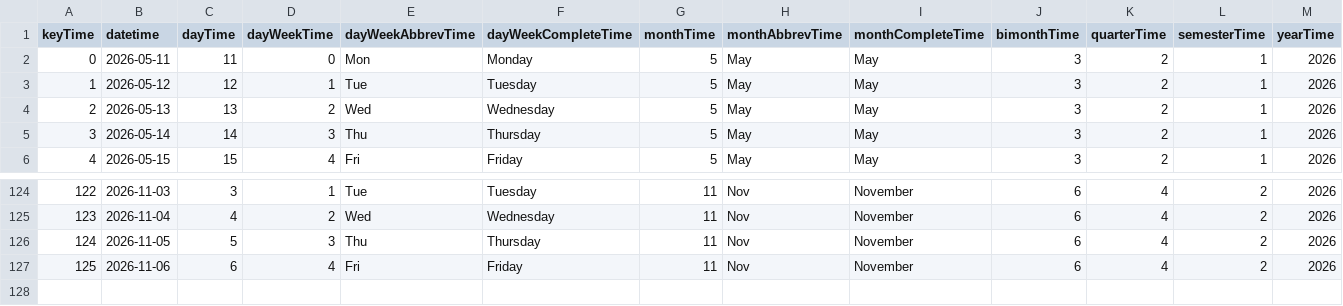
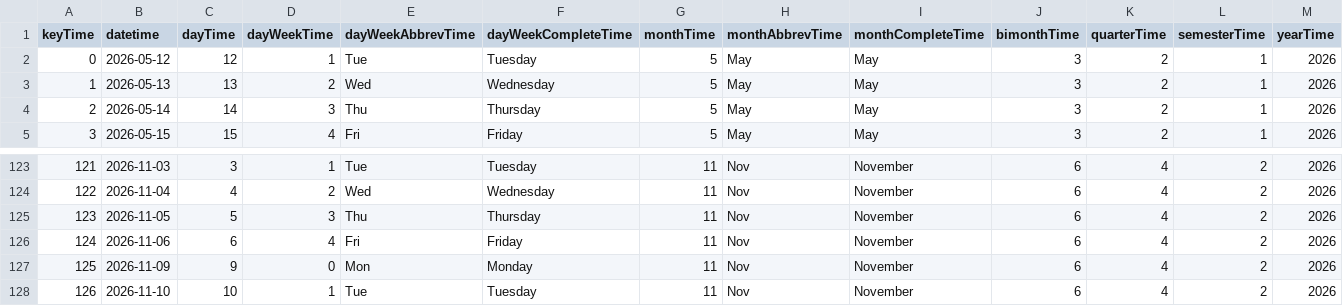
Before and after one commit to mariobignami/Radar-B3, a CSV file: data/raw/dimTime.csv, drawn as a sheet; only a part is shown, gaps mark what is left out; removed rows and columns are numbered as before the commit, all else as after; the diff names each change by its address in the sheet, - before the commit and + after, or states it on an @@ line.

```diff
--- a/data/raw/dimTime.csv
+++ b/data/raw/dimTime.csv
-row 2: 0 | 2026-05-11 | 11 | 0 | Mon | Monday | 5 | May | May | 3 | 2 | 1 | 2026
@@ column A (keyTime) renumbered between rows 2 and 126 @@
+row 127: 125 | 2026-11-09 | 9 | 0 | Mon | Monday | 11 | Nov | November | 6 | 4 | 2 | 2026
+row 128: 126 | 2026-11-10 | 10 | 1 | Tue | Tuesday | 11 | Nov | November | 6 | 4 | 2 | 2026
```
Also changed, not shown: data/raw/dimCompany.csv, 6 other files.
